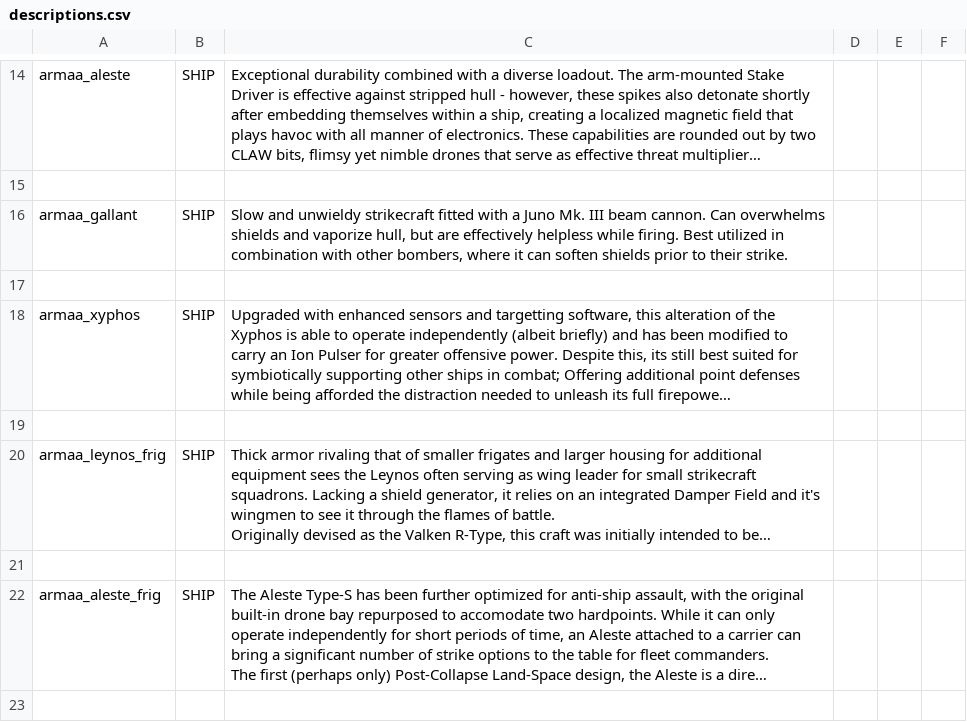
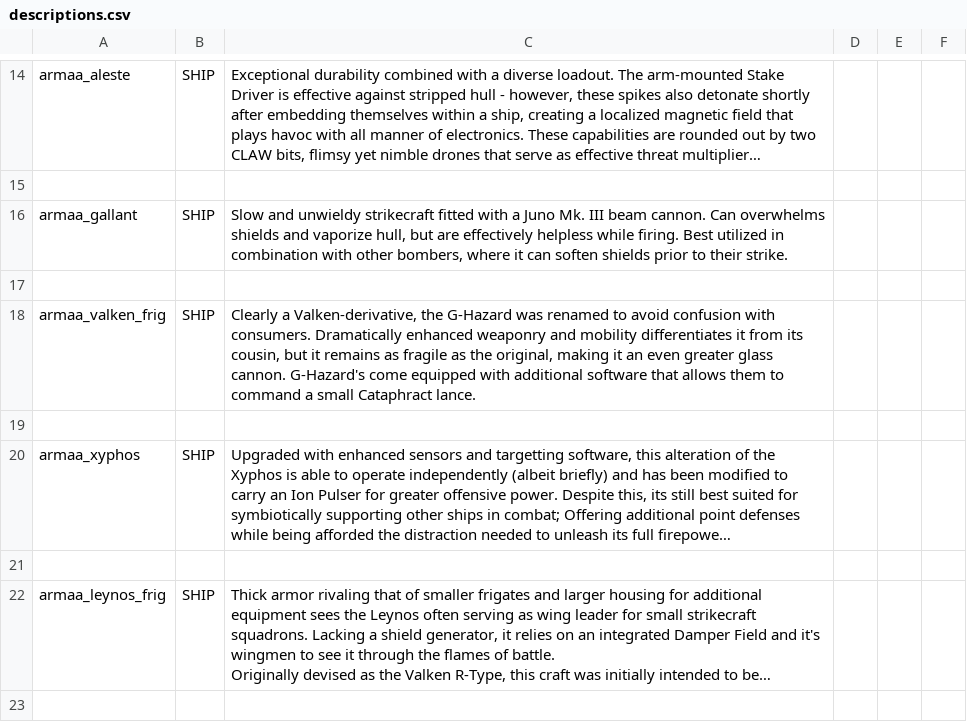
Before and after one commit to gomarz/SS-armaa, a CSV file: data/strings/descriptions.csv, drawn as a sheet; only a part is shown, gaps mark what is left out; the shorter side is filled out with more unchanged rows; long unchanged cells end in …; the diff names each change by its address in the sheet, - before the commit and + after, or states it on an @@ line.

```diff
--- a/data/strings/descriptions.csv
+++ b/data/strings/descriptions.csv
+row 18: armaa_valken_frig | SHIP | Clearly a Valken-derivative, the G-Hazard was renamed to avoid confusion with consumers. Dramatically enhanced weaponry and mobility differentiates it from its cousin, but it remains as fragile as the original, making it an even greater glass cannon. G-Hazard's come equipped with additional software that allows them to command a small Cataphract lance.
+row 19: (empty)
```
Also changed, not shown: data/hulls/ship_data.csv, data/shipsystems/ship_systems.csv, 19 other files.
